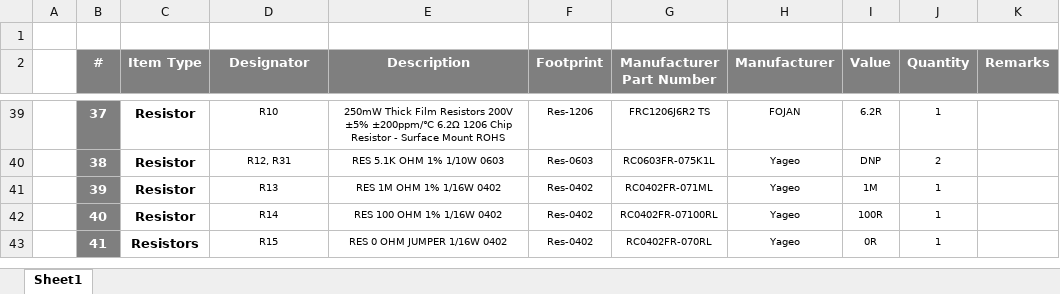
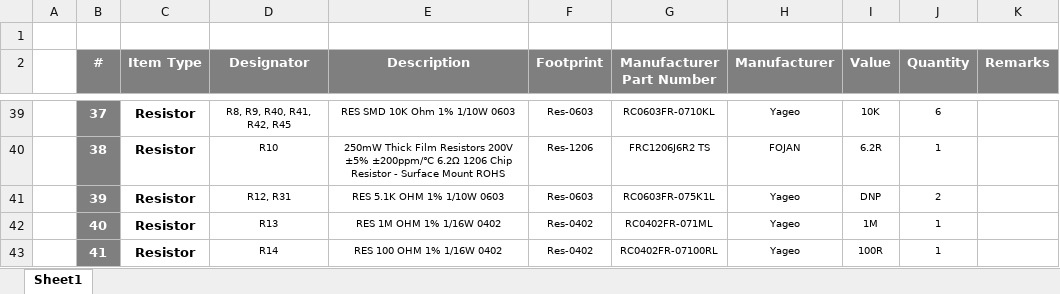
Before and after one commit to eSpark-Backup/oliverstanton-watermonitor, an Excel workbook: Design-Files/WIFI_Board_RGB-LCDV4.0/BOM/Client-BOM-WIFI_BoardV4.10.xlsx, sheet Sheet1, drawn as a sheet; only a part is shown, gaps mark what is left out; values as stored, in another font and other column widths than the file's, no borders; the diff covers the shown part only; the diff names each change by its address in the sheet, - before the commit and + after, or states it on an @@ line.

```diff
--- a/Design-Files/WIFI_Board_RGB-LCDV4.0/BOM/Client-BOM-WIFI_BoardV4.10.xlsx (sheet Sheet1)
+++ b/Design-Files/WIFI_Board_RGB-LCDV4.0/BOM/Client-BOM-WIFI_BoardV4.10.xlsx (sheet Sheet1)
-D39 (Designator): R10
+D39 (Designator): R8, R9, R40, R41, R42, R45
-E39 (Description): 250mW Thick Film Resistors 200V ±5% ±200ppm/℃ 6.2Ω 1206 Chip Resistor - Surface Mount ROHS
+E39 (Description): RES SMD 10K Ohm 1% 1/10W 0603
-F39 (Footprint): Res-1206
+F39 (Footprint): Res-0603
-G39 (Manufacturer Part Number): FRC1206J6R2 TS
+G39 (Manufacturer Part Number): RC0603FR-0710KL
-H39 (Manufacturer): FOJAN
+H39 (Manufacturer): Yageo
-I39 (Value): 6.2R
+I39 (Value): 10K
-J39 (Quantity): 1
+J39 (Quantity): 6
-D40 (Designator): R12, R31
+D40 (Designator): R10
-E40 (Description): RES 5.1K OHM 1% 1/10W 0603
+E40 (Description): 250mW Thick Film Resistors 200V ±5% ±200ppm/℃ 6.2Ω 1206 Chip Resistor - Surface Mount ROHS
-F40 (Footprint): Res-0603
+F40 (Footprint): Res-1206
-G40 (Manufacturer Part Number): RC0603FR-075K1L
+G40 (Manufacturer Part Number): FRC1206J6R2 TS
-H40 (Manufacturer): Yageo
+H40 (Manufacturer): FOJAN
-I40 (Value): DNP
+I40 (Value): 6.2R
-J40 (Quantity): 2
+J40 (Quantity): 1
-D41 (Designator): R13
+D41 (Designator): R12, R31
-E41 (Description): RES 1M OHM 1% 1/16W 0402
+E41 (Description): RES 5.1K OHM 1% 1/10W 0603
-F41 (Footprint): Res-0402
+F41 (Footprint): Res-0603
-G41 (Manufacturer Part Number): RC0402FR-071ML
+G41 (Manufacturer Part Number): RC0603FR-075K1L
-I41 (Value): 1M
+I41 (Value): DNP
-J41 (Quantity): 1
+J41 (Quantity): 2
-D42 (Designator): R14
+D42 (Designator): R13
-E42 (Description): RES 100 OHM 1% 1/16W 0402
+E42 (Description): RES 1M OHM 1% 1/16W 0402
-G42 (Manufacturer Part Number): RC0402FR-07100RL
+G42 (Manufacturer Part Number): RC0402FR-071ML
-I42 (Value): 100R
+I42 (Value): 1M
-C43 (Item Type): Resistors
+C43 (Item Type): Resistor
-D43 (Designator): R15
+D43 (Designator): R14
-E43 (Description): RES 0 OHM JUMPER 1/16W 0402
+E43 (Description): RES 100 OHM 1% 1/16W 0402
-G43 (Manufacturer Part Number): RC0402FR-070RL
+G43 (Manufacturer Part Number): RC0402FR-07100RL
-I43 (Value): 0R
+I43 (Value): 100R
```
Also changed, not shown: 1 added row and 91 edited cells elsewhere in this sheet, formulas that keep their value.
